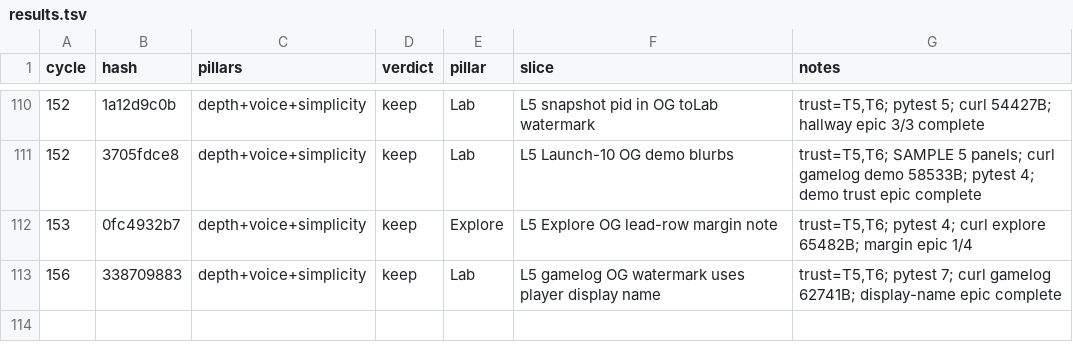
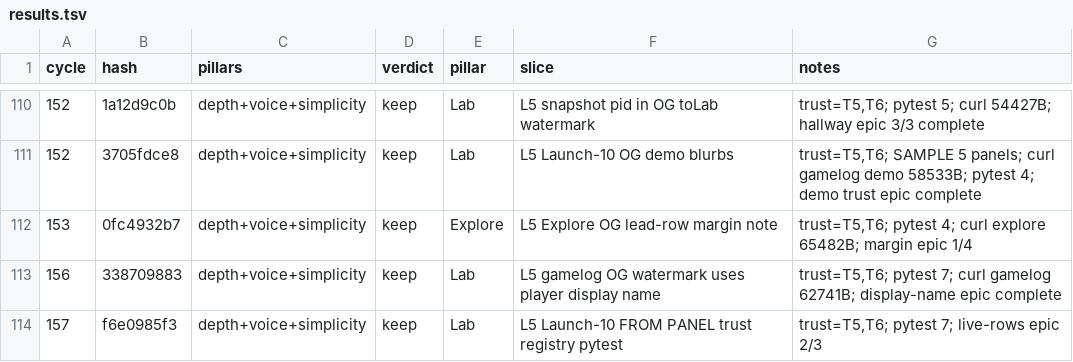
Before and after one commit to swaggerdagger987/razzle, a TSV file: docs/v2/results.tsv, drawn as a sheet; only a part is shown, gaps mark what is left out; the diff names each change by its address in the sheet, - before the commit and + after, or states it on an @@ line.

Commit message:
standup: 2026-05-31 — SHIP Launch-10 FROM PANEL trust registry pytest
Co-authored-by: swaggerdagger987 <swaggerdagger987@users.noreply.github.com>

```diff
--- a/docs/v2/results.tsv
+++ b/docs/v2/results.tsv
+row 114: 157 | f6e0985f3 | depth+voice+simplicity | keep | Lab | L5 Launch-10 FROM PANEL trust registry pytest | trust=T5,T6; pytest 7; live-rows epic 2/3
```
Also changed, not shown: 13 other files.
